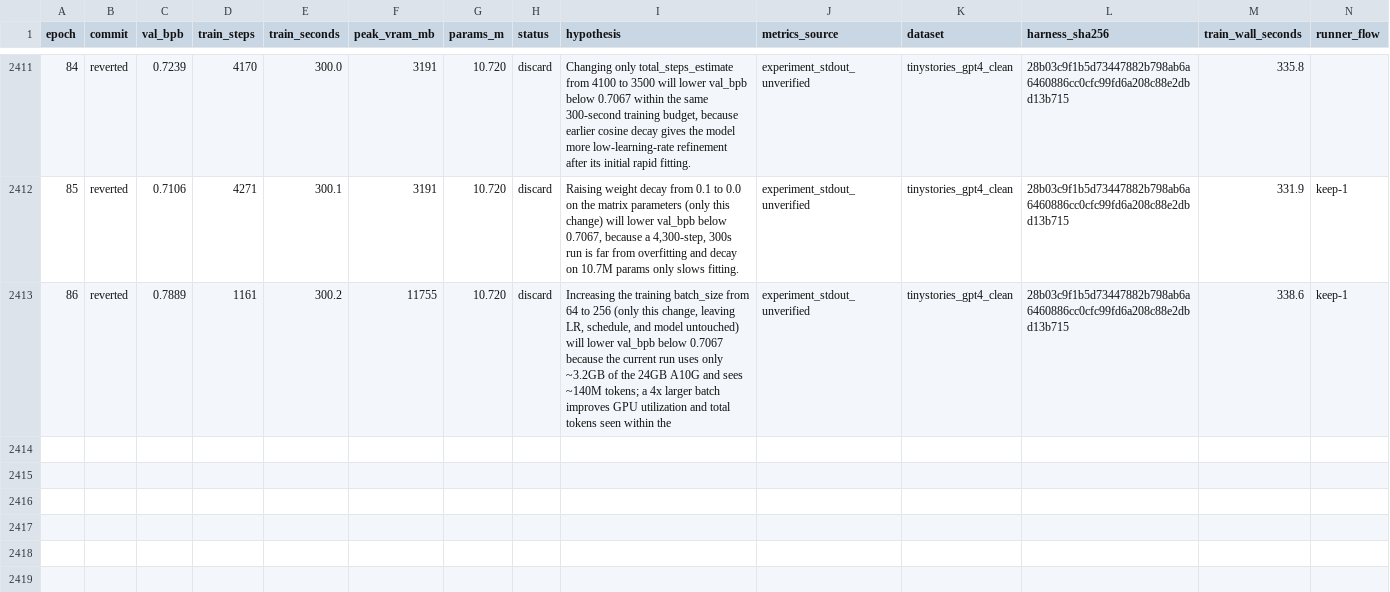
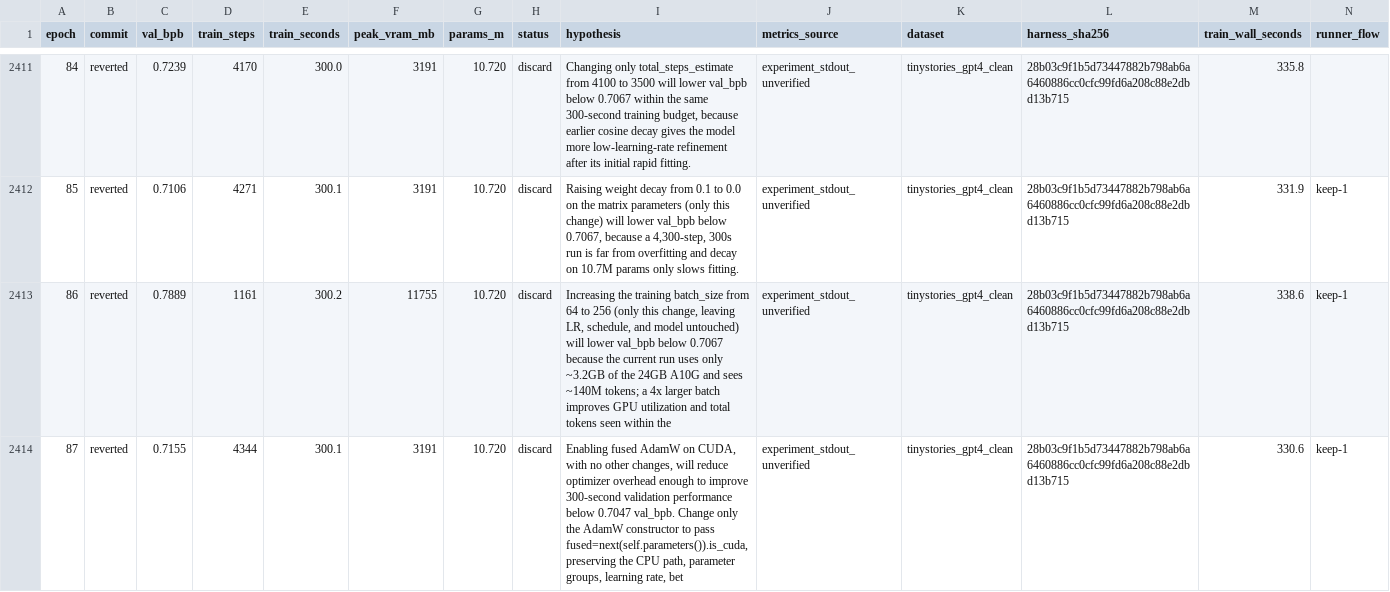
Before and after one commit to DervinEvolve/Research-Lab, a TSV file: results.tsv, drawn as a sheet; only a part is shown, gaps mark what is left out; rows hold the shown columns only; the diff names each change by its address in the sheet, - before the commit and + after, or states it on an @@ line.

Commit message:
results: epoch 87 — discard (val_bpb 0.7155, unverified)
Metrics-Source: experiment_stdout_unverified
Dataset: tinystories_gpt4_clean
Harness-SHA256: 28b03c9f1b5d73447882b798ab6a6460886cc0cfc99fd6a208c88e2dbd13b715
Train-Wall-Seconds: 330.6
Runner-Flow: keep-1

```diff
--- a/results.tsv
+++ b/results.tsv
+row 2414: 87 | reverted | 0.7155 | 4344 | 300.1 | 3191 | 10.720 | discard | Enabling fused AdamW on CUDA, with no other changes, will reduce optimizer overhead enough to improve 300-second validation performance below 0.7047 val_bpb. Change only the AdamW constructor to pass fused=next(self.parameters()).is_cuda, preserving the CPU path, parameter groups, learning rate, bet | experiment_stdout_unverified | tinystories_gpt4_clean | 28b03c9f1b5d73447882b798ab6a6460886cc0cfc99fd6a208c88e2dbd13b715 | 330.6 | keep-1
```
